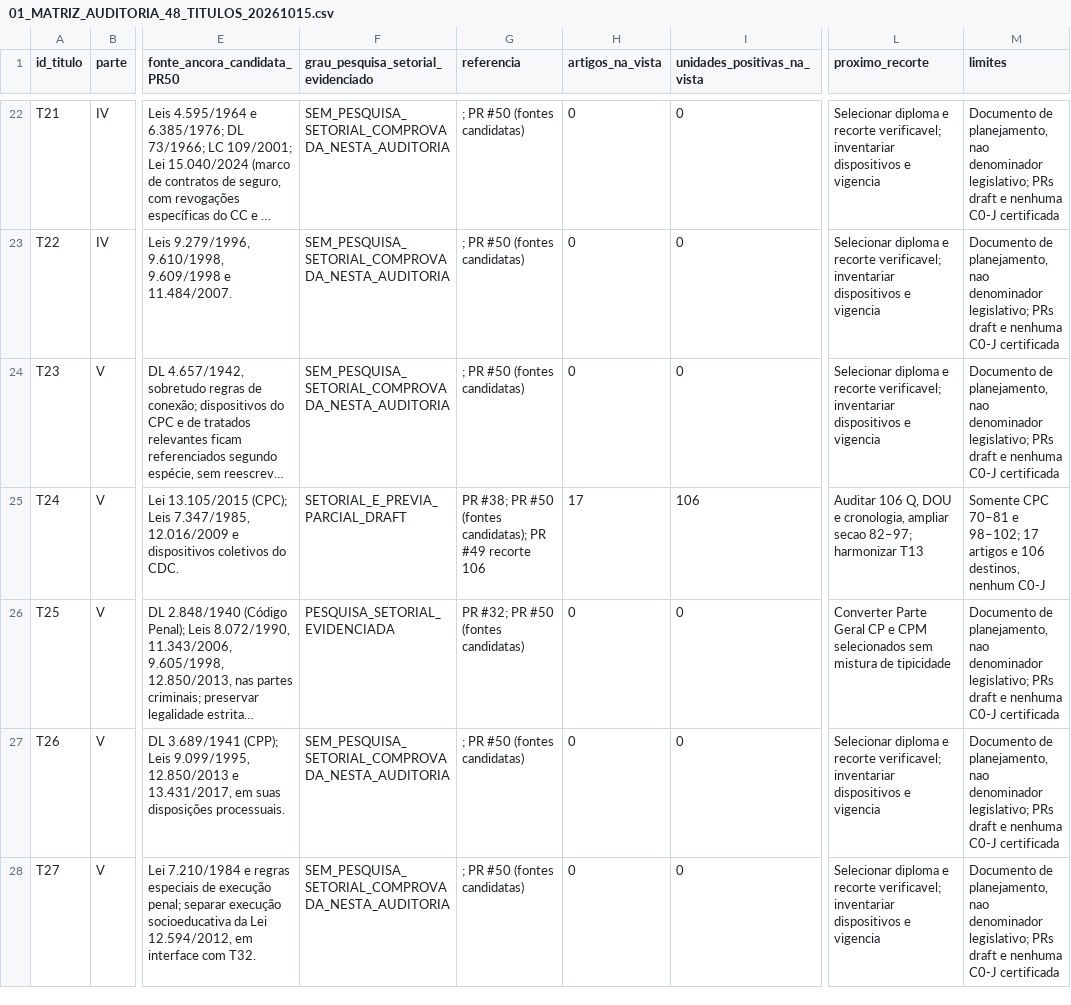
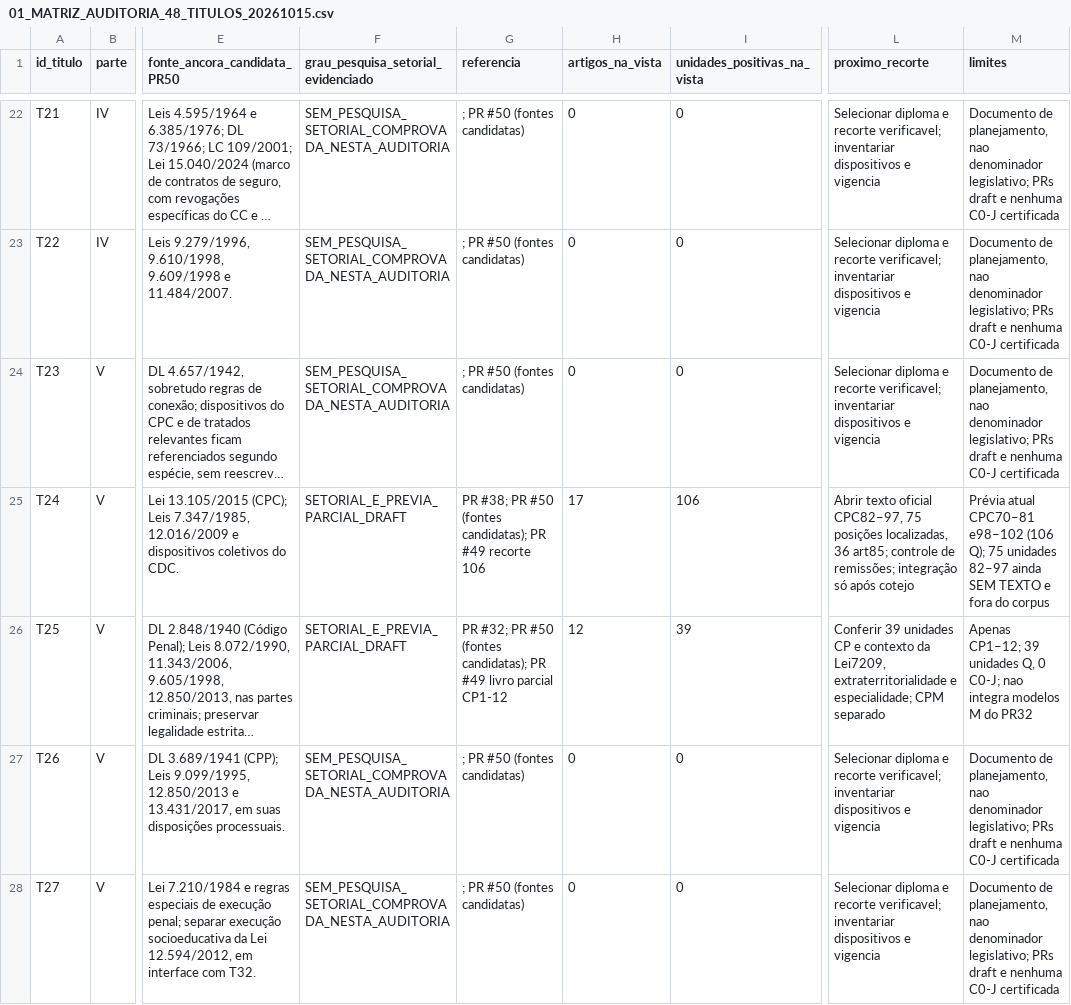
Before and after one commit to raphaelpetta/codigo-legislacao-federal, a CSV file: central/01_MATRIZ_AUDITORIA_48_TITULOS_20261015.csv, drawn as a sheet; only a part is shown, gaps mark what is left out; long unchanged cells end in …; the diff names each change by its address in the sheet, - before the commit and + after, or states it on an @@ line.

Commit message:
CLF: quadro operacional atualiza terceiro Livro penal e 75 destinos CPC pendentes

```diff
--- a/central/01_MATRIZ_AUDITORIA_48_TITULOS_20261015.csv
+++ b/central/01_MATRIZ_AUDITORIA_48_TITULOS_20261015.csv
-L25 (proximo_recorte): Auditar 106 Q, DOU e cronologia, ampliar secao 82–97; harmonizar T13
+L25 (proximo_recorte): Abrir texto oficial CPC82–97, 75 posições localizadas, 36 art85; controle de remissões; integração só após cotejo
-M25 (limites): Somente CPC 70–81 e 98–102; 17 artigos e 106 destinos, nenhum C0-J
+M25 (limites): Prévia atual CPC70–81 e98–102 (106 Q); 75 unidades 82–97 ainda SEM TEXTO e fora do corpus
-F26: PESQUISA_SETORIAL_EVIDENCIADA
+F26: SETORIAL_E_PREVIA_PARCIAL_DRAFT
-G26 (referencia): …#50 (fontes candidatas)
+G26 (referencia): …#50 (fontes candidatas); PR #49 livro parcial CP1-12
-H26 (artigos_na_vista): 0
+H26 (artigos_na_vista): 12
-I26 (unidades_positivas_na_vista): 0
+I26 (unidades_positivas_na_vista): 39
-L26 (proximo_recorte): Converter Parte Geral CP e CPM selecionados sem mistura de tipicidade
+L26 (proximo_recorte): Conferir 39 unidades CP e contexto da Lei7209, extraterritorialidade e especialidade; CPM separado
-M26 (limites): Documento de planejamento, nao denominador legislativo; PRs draft e nenhuma C0-J certificada
+M26 (limites): Apenas CP1–12; 39 unidades Q, 0 C0-J; nao integra modelos M do PR32
```
